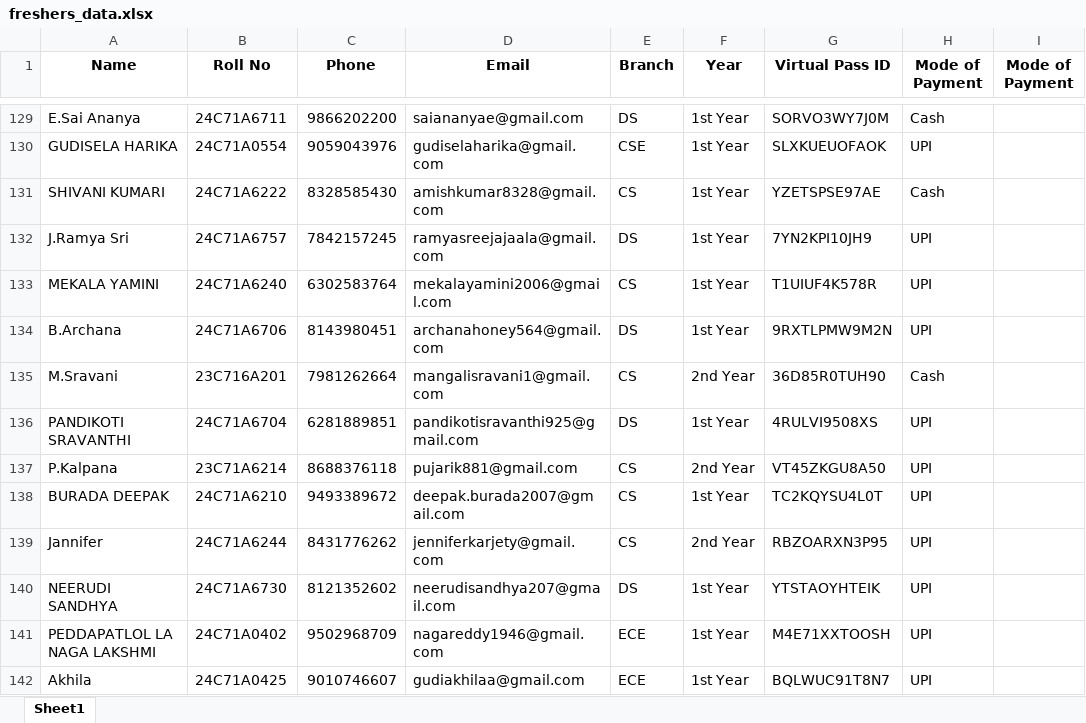
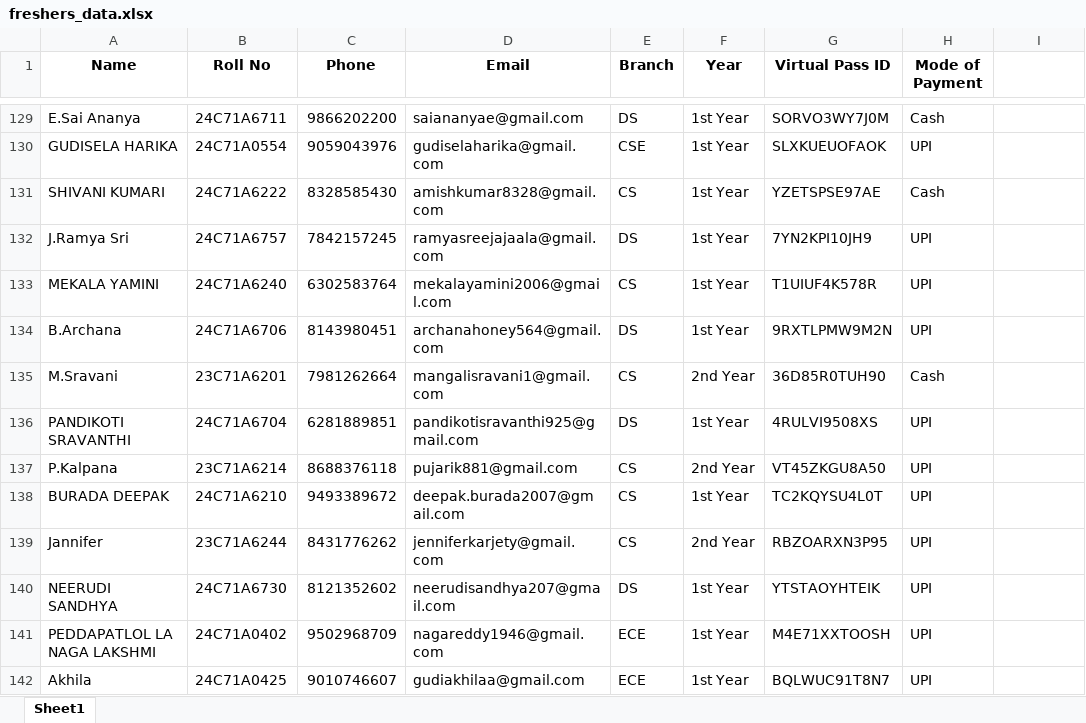
Before and after one commit to tilak91/NYRA-ONE, an Excel workbook: freshers_data.xlsx, sheet Sheet1, drawn as a sheet; only a part is shown, gaps mark what is left out; values as stored, in another font and other column widths than the file's, no borders; the diff covers the shown part only; the diff names each change by its address in the sheet, - before the commit and + after, or states it on an @@ line.

```diff
--- a/freshers_data.xlsx (sheet Sheet1)
+++ b/freshers_data.xlsx (sheet Sheet1)
-I1: Mode of Payment
+I1: (empty)
-B135 (Roll No): 23C716A201
+B135 (Roll No): 23C71A6201
-B139 (Roll No): 24C71A6244
+B139 (Roll No): 23C71A6244
```
Also changed, not shown: 102 added rows elsewhere in this sheet.
